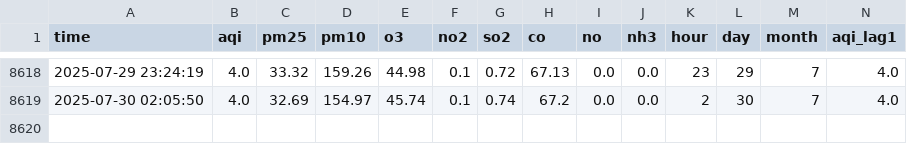
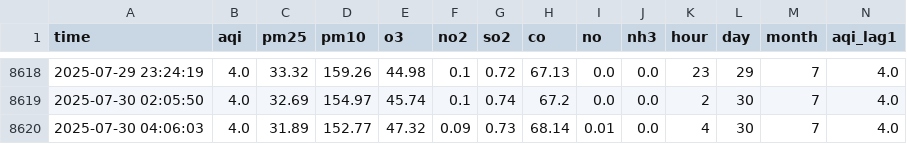
Before and after one commit to Ahtishamu/aqi-pipeline, a CSV file: std_features_latest.csv, drawn as a sheet; only a part is shown, gaps mark what is left out; rows hold the shown columns only; the diff names each change by its address in the sheet, - before the commit and + after, or states it on an @@ line.

```diff
--- a/std_features_latest.csv
+++ b/std_features_latest.csv
+row 8620: 2025-07-30 04:06:03 | 4.0 | 31.89 | 152.77 | 47.32 | 0.09 | 0.73 | 68.14 | 0.01 | 0.0 | 4 | 30 | 7 | 4.0
```
